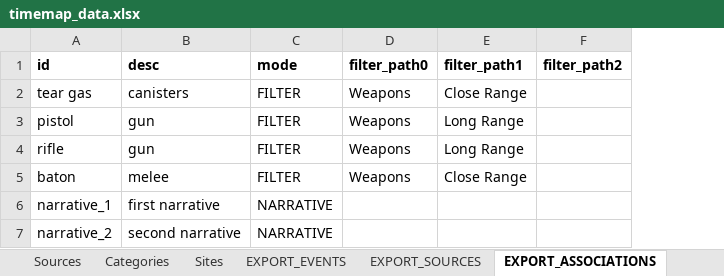
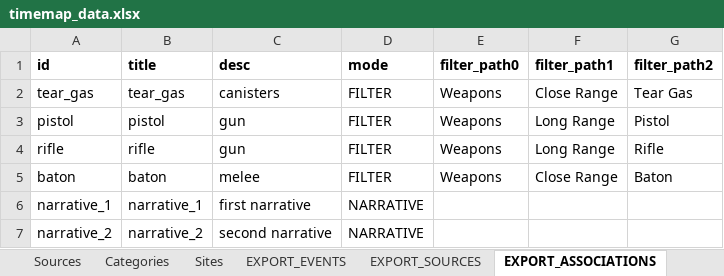
Before and after one commit to forensic-architecture/datasheet-server, an Excel workbook: data/timemap_data.xlsx, sheet EXPORT_ASSOCIATIONS, drawn as a sheet; values as stored, in another font and other column widths than the file's, no borders; addresses are those after the commit; the diff names each change by its address in the sheet, - before the commit and + after, or states it on an @@ line.

```diff
--- a/data/timemap_data.xlsx (sheet EXPORT_ASSOCIATIONS)
+++ b/data/timemap_data.xlsx (sheet EXPORT_ASSOCIATIONS)
+column B (title), rows 2-7: tear_gas | pistol | rifle | baton | narrative_1 | narrative_2
-A2 (id): tear gas
+A2 (id): tear_gas
-G2 (filter_path2): (empty)
+G2 (filter_path2): Tear Gas
-G3 (filter_path2): (empty)
+G3 (filter_path2): Pistol
-G4 (filter_path2): (empty)
+G4 (filter_path2): Rifle
-G5 (filter_path2): (empty)
+G5 (filter_path2): Baton
```
Also changed, not shown: sheet EXPORT_EVENTS, sheet Events, sheet Associations, formulas that keep their value.
